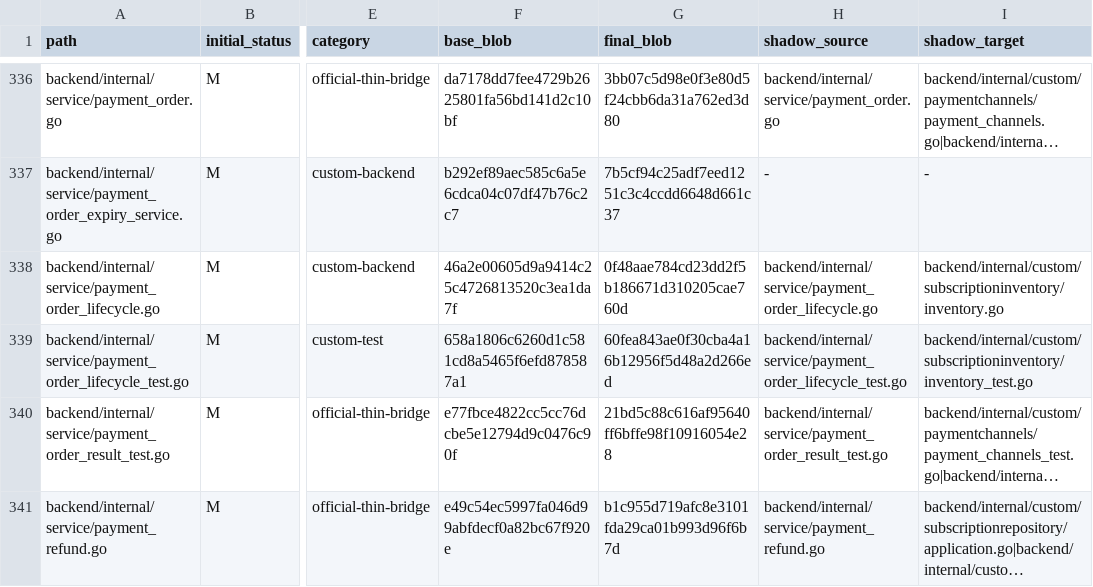
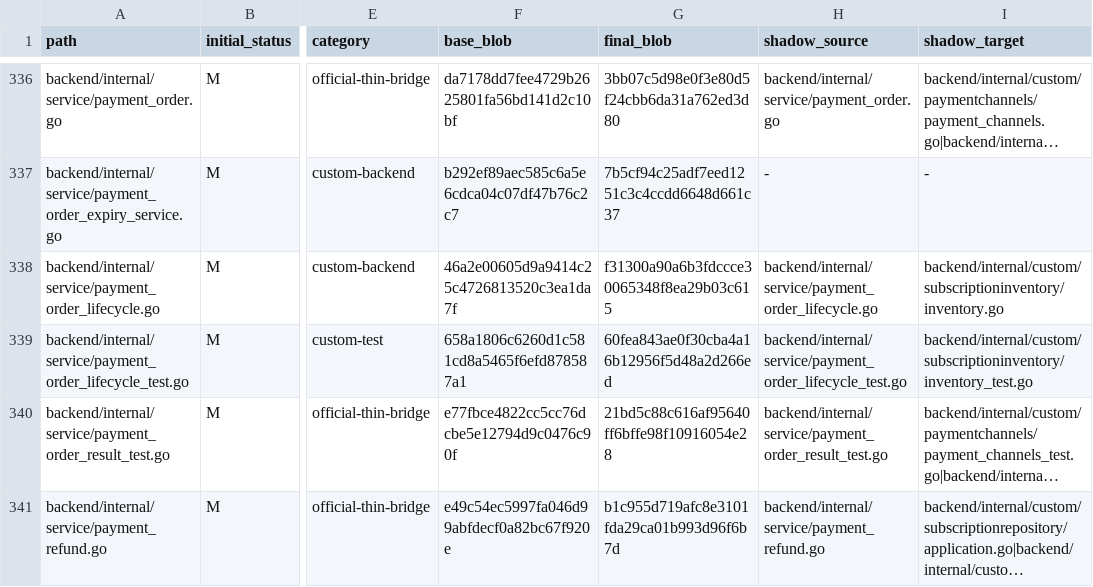
Before and after one commit to o87110/sub2api-custom-public, a TSV file: .github/custom-upstream-delta.tsv, drawn as a sheet; only a part is shown, gaps mark what is left out; long unchanged cells end in …; the diff names each change by its address in the sheet, - before the commit and + after, or states it on an @@ line.

```diff
--- a/.github/custom-upstream-delta.tsv
+++ b/.github/custom-upstream-delta.tsv
-G338 (final_blob): 0f48aae784cd23dd2f5b186671d310205cae760d
+G338 (final_blob): f31300a90a6b3fdccce30065348f8ea29b03c615
```
Also changed, not shown: 1 other file.
